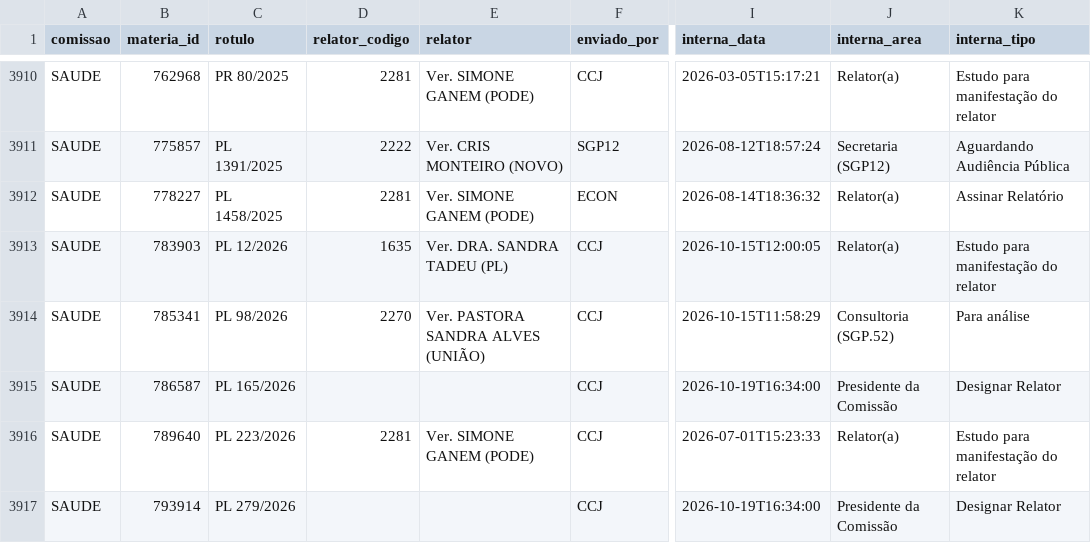
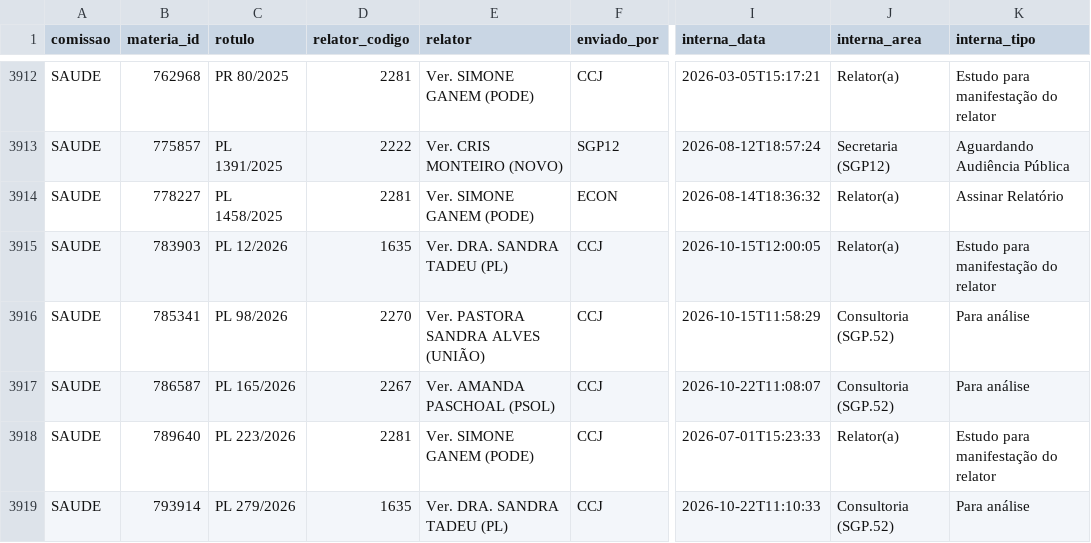
Before and after one commit to prototiposlegisla/comissoes-acervo, a CSV file: dados/acervo.csv, drawn as a sheet; only a part is shown, gaps mark what is left out; addresses are those after the commit; the diff covers the shown part only; the diff names each change by its address in the sheet, - before the commit and + after, or states it on an @@ line.

```diff
--- a/dados/acervo.csv
+++ b/dados/acervo.csv
-D3917 (relator_codigo): (empty)
+D3917 (relator_codigo): 2267
-E3917 (relator): (empty)
+E3917 (relator): Ver. AMANDA PASCHOAL (PSOL)
-I3917 (interna_data): 2026-10-19T16:34:00
+I3917 (interna_data): 2026-10-22T11:08:07
-J3917 (interna_area): Presidente da Comissão
+J3917 (interna_area): Consultoria (SGP.52)
-K3917 (interna_tipo): Designar Relator
+K3917 (interna_tipo): Para análise
-D3919 (relator_codigo): (empty)
+D3919 (relator_codigo): 1635
-E3919 (relator): (empty)
+E3919 (relator): Ver. DRA. SANDRA TADEU (PL)
-I3919 (interna_data): 2026-10-19T16:34:00
+I3919 (interna_data): 2026-10-22T11:10:33
-J3919 (interna_area): Presidente da Comissão
+J3919 (interna_area): Consultoria (SGP.52)
-K3919 (interna_tipo): Designar Relator
+K3919 (interna_tipo): Para análise
```
Also changed, not shown: 2 added rows and 49 edited cells elsewhere in this file, dados/coletas.csv, dados/historico.csv, 4 other files.
